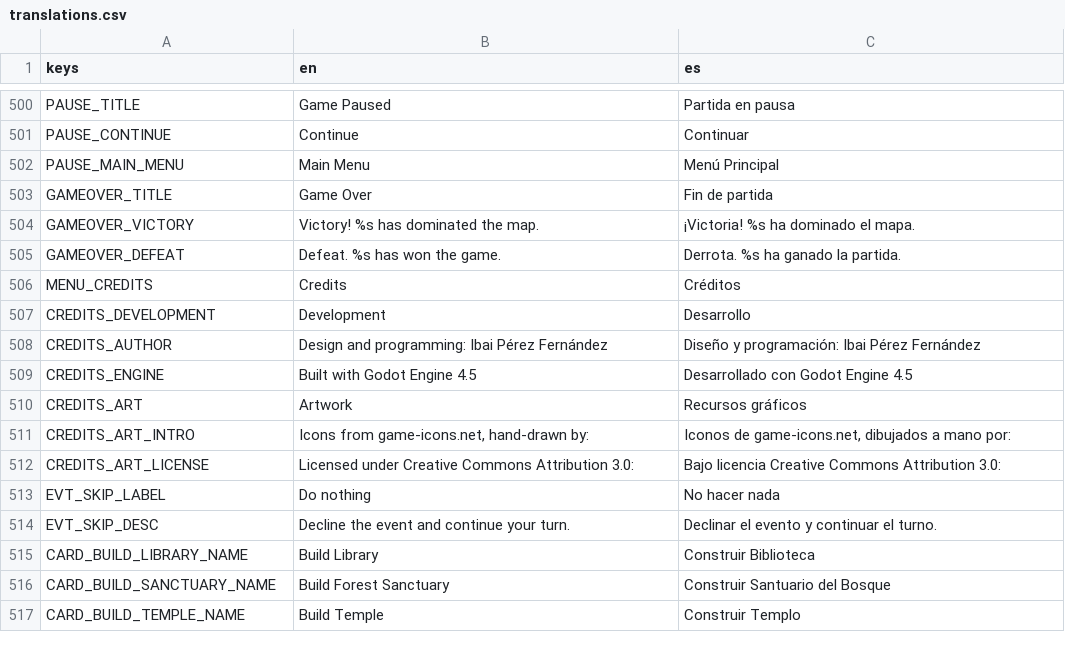
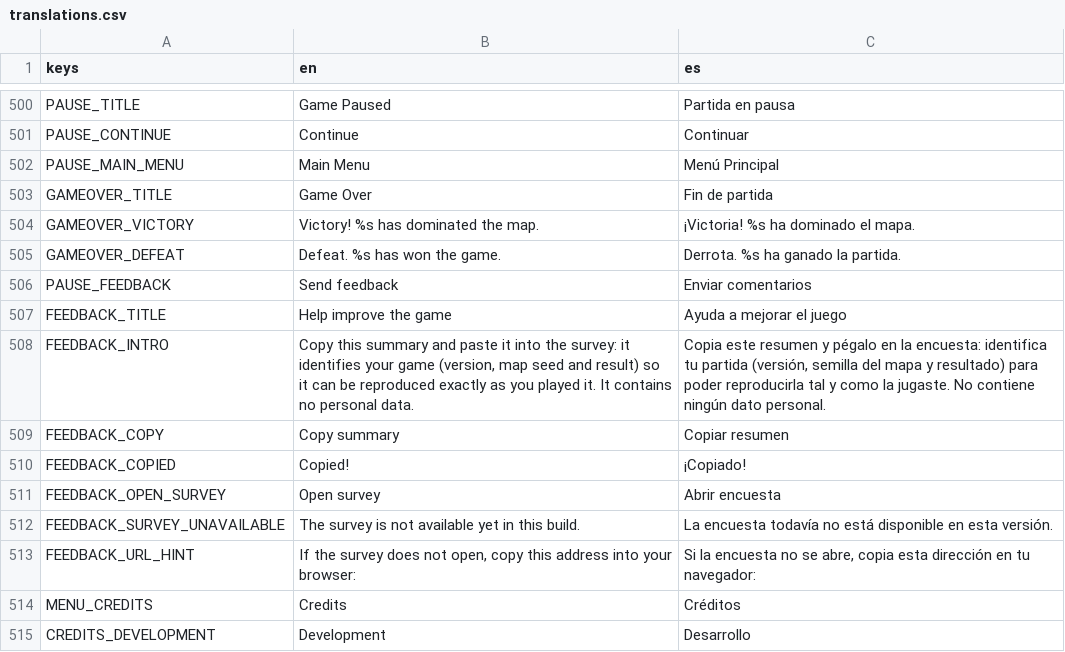
Before and after one commit to IbaiPerez/TFG-source, a CSV file: localization/translations.csv, drawn as a sheet; only a part is shown, gaps mark what is left out; the shorter side is filled out with more unchanged rows.

Commit message:
Feedback: informe de partida copiable y acceso a la encuesta
Prepara la publicacion en itch.io. El resumen de partida (version, semilla,
imperio, desenlace, turno y porcentaje de mapa) se copia en una linea para
pegarlo en la encuesta: la generacion del mundo es determinista por semilla,
asi que convierte una queja sobre el mapa en un mapa reproducible.

Dos entradas y un solo panel. Desde el menu de pausa marca la partida como
abandonada, que es el jugador que nunca llega a una encuesta enlazada solo
desde la pagina de itch; desde el fin de partida sustituye al AcceptDialog y
hace ademas de dialogo de resultado.

El resumen se muestra en un campo seleccionable y la URL va escrita bajo el
boton: en la build web el navegador puede denegar el portapapeles y el
bloqueador de emergentes puede comerse el shell_open sin avisar.

Las URLs de los formularios quedan vacias en BuildInfo: el boton sale
deshabilitado con su explicacion en vez de abrir un enlace roto.

De paso, dos defectos que destapo el trabajo:

- El dialogo de fin de partida interpolaba Empire.name en crudo, que guarda
  la CLAVE de traduccion, y mostraba "Victoria! EMP_MEDICI_NAME ha dominado
  el mapa".
- El snapshot de guardado escribia map_seed pero nadie lo restauraba:
  init_seed escribe la semilla en el recurso en memoria y nunca en disco, asi
  que al cargar una partida tras reiniciar el juego volvia a 0.

```diff
--- a/localization/translations.csv
+++ b/localization/translations.csv
@@ -505,2 +505,10 @@ GAMEOVER_VICTORY,Victory! %s has dominated the map.,¡Victoria! %s ha dominado e
 GAMEOVER_DEFEAT,Defeat. %s has won the game.,Derrota. %s ha ganado la partida.
+PAUSE_FEEDBACK,Send feedback,Enviar comentarios
+FEEDBACK_TITLE,Help improve the game,Ayuda a mejorar el juego
+FEEDBACK_INTRO,"Copy this summary and paste it into the survey: it identifies your game (version, map seed and result) so it can be reproduced exactly as you played it. It contains no personal data.","Copia este resumen y pégalo en la encuesta: identifica tu partida (versión, semilla del mapa y resultado) para poder reproducirla tal y como la jugaste. No contiene ningún dato personal."
+FEEDBACK_COPY,Copy summary,Copiar resumen
+FEEDBACK_COPIED,Copied!,¡Copiado!
+FEEDBACK_OPEN_SURVEY,Open survey,Abrir encuesta
+FEEDBACK_SURVEY_UNAVAILABLE,The survey is not available yet in this build.,La encuesta todavía no está disponible en esta versión.
+FEEDBACK_URL_HINT,"If the survey does not open, copy this address into your browser:","Si la encuesta no se abre, copia esta dirección en tu navegador:"
 MENU_CREDITS,Credits,Créditos
```
Also changed, not shown: 15 other files.
